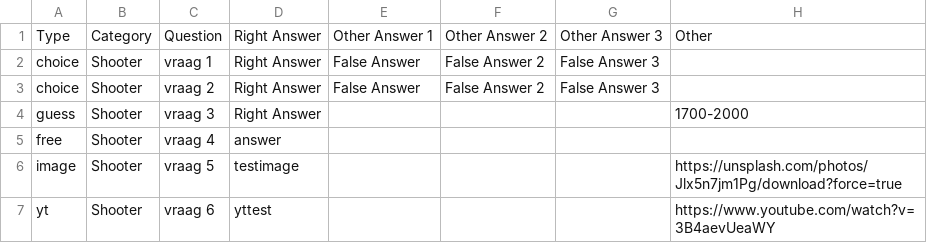
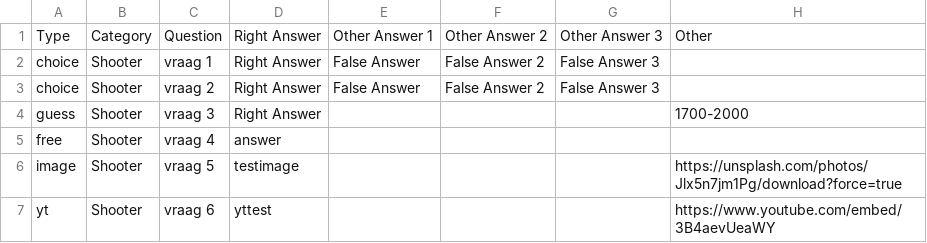
Before and after one commit to scottoss/quiz2, a CSV file: data/quiz.csv, drawn as a sheet.

Commit message:
Update quiz.csv

```diff
--- a/data/quiz.csv
+++ b/data/quiz.csv
@@ -6,2 +6,2 @@ free,Shooter,vraag 4,answer,,,,
 image,Shooter,vraag 5,testimage,,,,https://unsplash.com/photos/Jlx5n7jm1Pg/download?force=true
-yt,Shooter,vraag 6,yttest,,,,https://www.youtube.com/watch?v=3B4aevUeaWY
+yt,Shooter,vraag 6,yttest,,,,https://www.youtube.com/embed/3B4aevUeaWY
```
